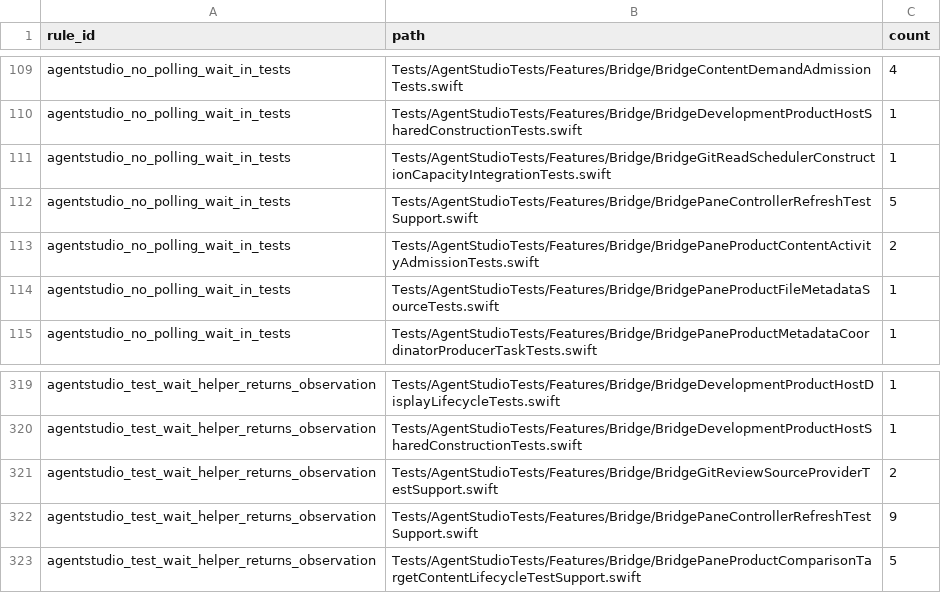
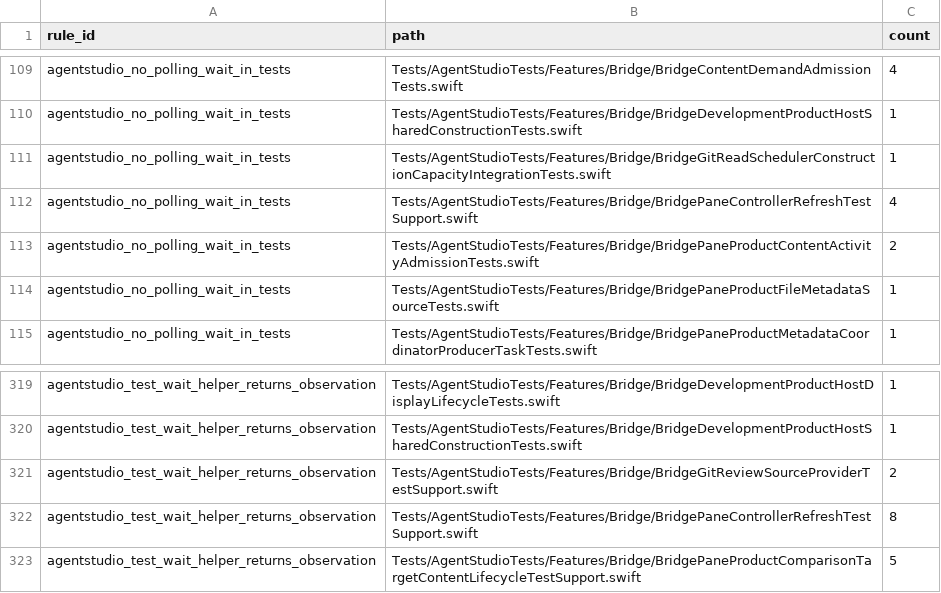
Before and after one commit to ShravanSunder/agentstudio, a TSV file: Tools/AgentStudioArchitectureLint/architecture-debt-ledger.tsv, drawn as a sheet; only a part is shown, gaps mark what is left out.

```diff
--- a/Tools/AgentStudioArchitectureLint/architecture-debt-ledger.tsv
+++ b/Tools/AgentStudioArchitectureLint/architecture-debt-ledger.tsv
@@ -111,3 +111,3 @@ agentstudio_no_polling_wait_in_tests	Tests/AgentStudioTests/Features/Bridge/Brid
 agentstudio_no_polling_wait_in_tests	Tests/AgentStudioTests/Features/Bridge/BridgeGitReadSchedulerConstructionCapacityIntegrationTests.swift	1
-agentstudio_no_polling_wait_in_tests	Tests/AgentStudioTests/Features/Bridge/BridgePaneControllerRefreshTestSupport.swift	5
+agentstudio_no_polling_wait_in_tests	Tests/AgentStudioTests/Features/Bridge/BridgePaneControllerRefreshTestSupport.swift	4
 agentstudio_no_polling_wait_in_tests	Tests/AgentStudioTests/Features/Bridge/BridgePaneProductContentActivityAdmissionTests.swift	2
@@ -321,3 +321,3 @@ agentstudio_test_wait_helper_returns_observation	Tests/AgentStudioTests/Features
 agentstudio_test_wait_helper_returns_observation	Tests/AgentStudioTests/Features/Bridge/BridgeGitReviewSourceProviderTestSupport.swift	2
-agentstudio_test_wait_helper_returns_observation	Tests/AgentStudioTests/Features/Bridge/BridgePaneControllerRefreshTestSupport.swift	9
+agentstudio_test_wait_helper_returns_observation	Tests/AgentStudioTests/Features/Bridge/BridgePaneControllerRefreshTestSupport.swift	8
 agentstudio_test_wait_helper_returns_observation	Tests/AgentStudioTests/Features/Bridge/BridgePaneProductComparisonTargetContentLifecycleTestSupport.swift	5
```
Also changed, not shown: 10 other files.
